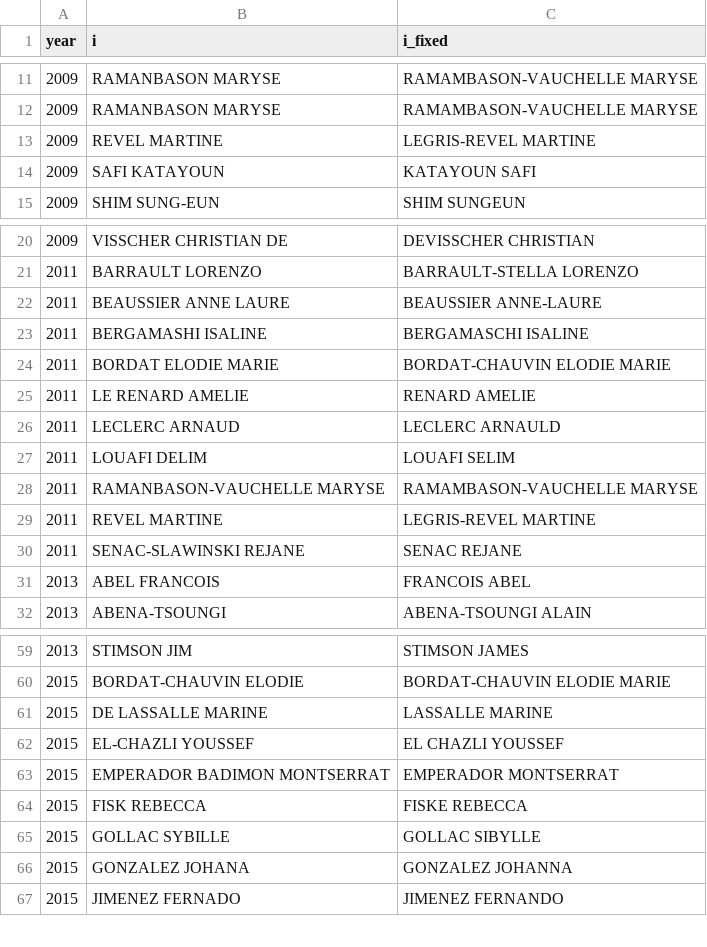
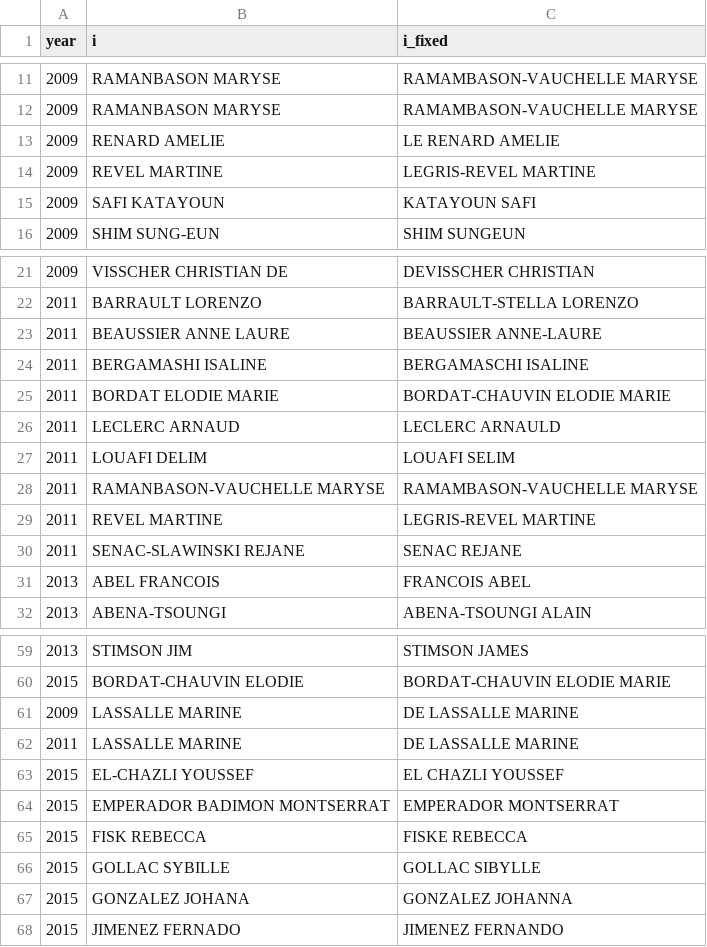
Before and after one commit to briatte/congres-afsp, a TSV file: data/names.tsv, drawn as a sheet; only a part is shown, gaps mark what is left out; removed rows and columns are numbered as before the commit, all else as after; the diff names each change by its address in the sheet, - before the commit and + after, or states it on an @@ line.

Commit message:
preserve name particles

```diff
--- a/data/names.tsv
+++ b/data/names.tsv
+row 13: 2009 | RENARD AMELIE | LE RENARD AMELIE
-row 25: 2011 | LE RENARD AMELIE | RENARD AMELIE
-row 61: 2015 | DE LASSALLE MARINE | LASSALLE MARINE
+row 61: 2009 | LASSALLE MARINE | DE LASSALLE MARINE
+row 62: 2011 | LASSALLE MARINE | DE LASSALLE MARINE
```
Also changed, not shown: data/participants.tsv.
